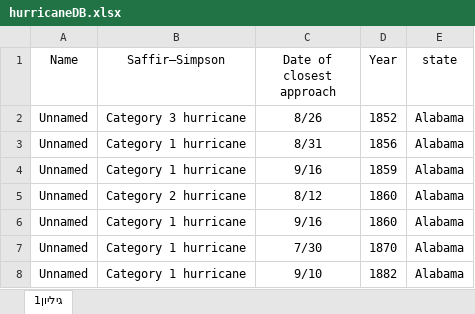
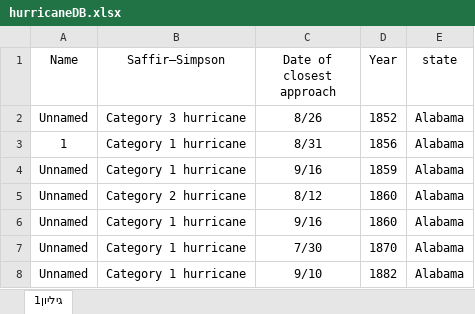
Before and after one commit to yam-fine/nasdaq_hurricane_DB, an Excel workbook: nasdaq_db/hurricaneDB.xlsx, sheet גיליון1, drawn as a sheet; only a part is shown; values as stored, in another font and other column widths than the file's, no borders; the diff names each change by its address in the sheet, - before the commit and + after, or states it on an @@ line.

```diff
--- a/nasdaq_db/hurricaneDB.xlsx (sheet גיליון1)
+++ b/nasdaq_db/hurricaneDB.xlsx (sheet גיליון1)
-A3 (Name): Unnamed
+A3 (Name): 1
```
Also changed, not shown: nasdaq_db/seconedchance.xlsx, 10 other files.
